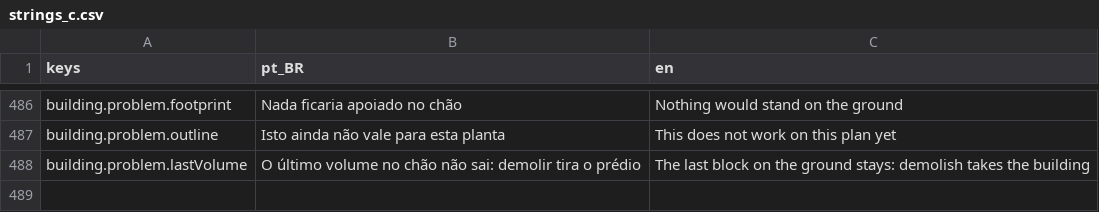
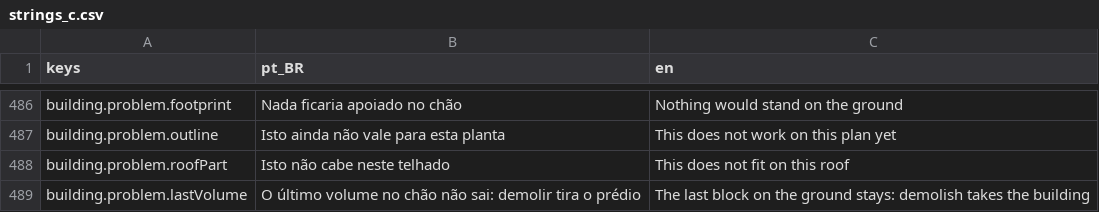
Before and after one commit to designathan1988/city, a CSV file: project/data/i18n/strings_c.csv, drawn as a sheet; only a part is shown, gaps mark what is left out.

```diff
--- a/project/data/i18n/strings_c.csv
+++ b/project/data/i18n/strings_c.csv
@@ -487,2 +487,3 @@ building.problem.footprint,Nada ficaria apoiado no chão,Nothing would stand on
 building.problem.outline,Isto ainda não vale para esta planta,This does not work on this plan yet
+building.problem.roofPart,Isto não cabe neste telhado,This does not fit on this roof
 building.problem.lastVolume,O último volume no chão não sai: demolir tira o prédio,The last block on the ground stays: demolish takes the building
```
Also changed, not shown: 25 other files.
